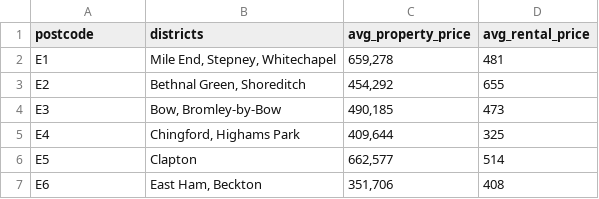
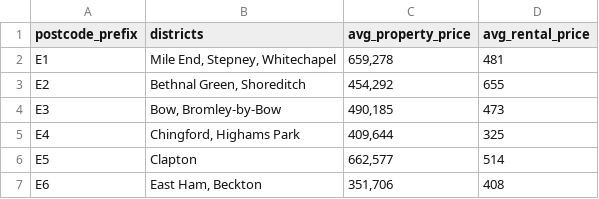
Before and after one commit to nicoleleman/coursera_capstone_project, a CSV file: data/raw/london_property_prices.csv, drawn as a sheet; only a part is shown.

```diff
--- a/data/raw/london_property_prices.csv
+++ b/data/raw/london_property_prices.csv
@@ -1,2 +1,2 @@
-postcode,districts,avg_property_price,avg_rental_price
+postcode_prefix,districts,avg_property_price,avg_rental_price
 E1,"Mile End, Stepney, Whitechapel","659,278",481
```
Also changed, not shown: 1 other file.
